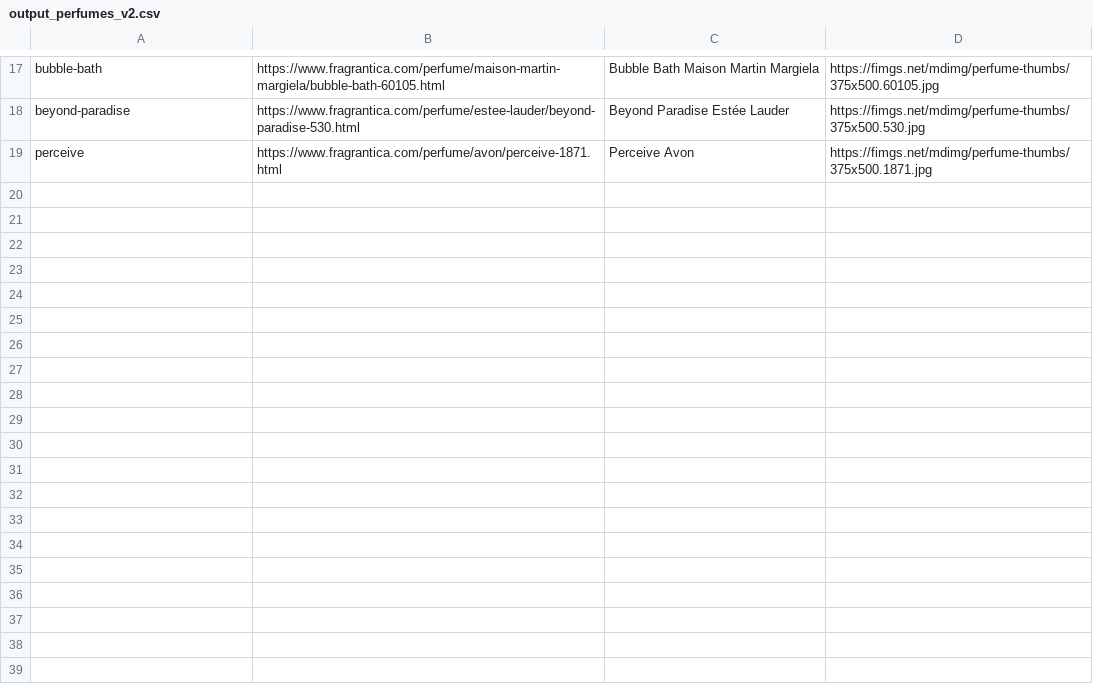
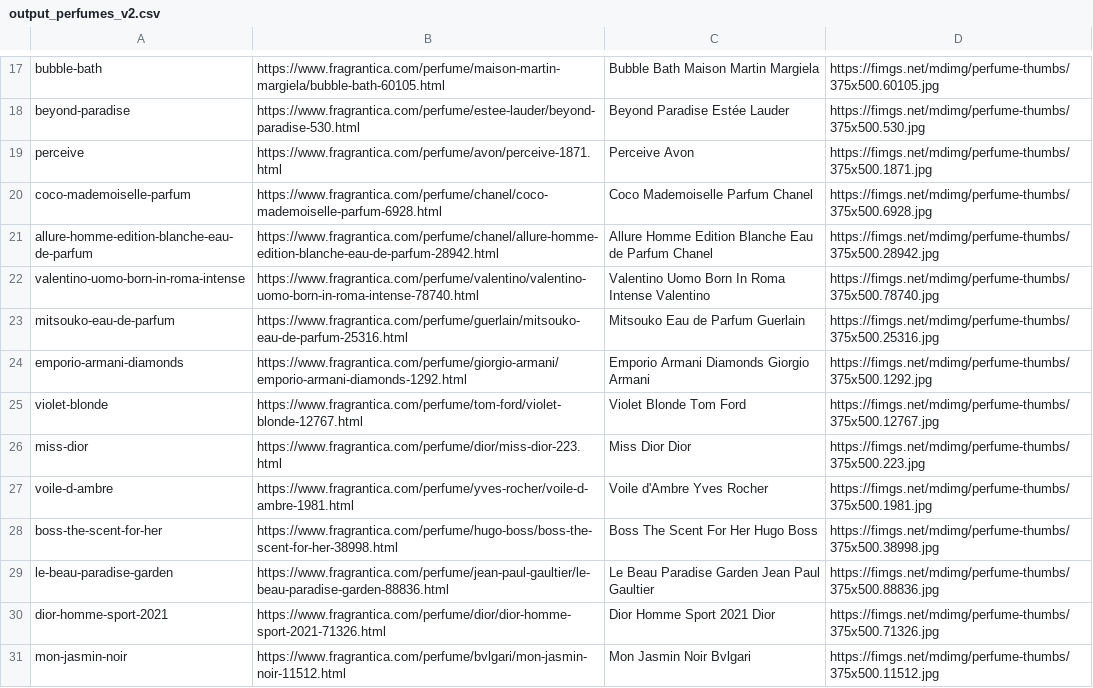
Before and after one commit to tommybrahhh/frag, a CSV file: output_perfumes_v2.csv, drawn as a sheet; only a part is shown, gaps mark what is left out; the diff names each change by its address in the sheet, - before the commit and + after, or states it on an @@ line.

```diff
--- a/output_perfumes_v2.csv
+++ b/output_perfumes_v2.csv
+row 20: coco-mademoiselle-parfum | https://www.fragrantica.com/perfume/chanel/coco-mademoiselle-parfum-6928.html | Coco Mademoiselle Parfum Chanel | https://fimgs.net/mdimg/perfume-thumbs/375x500.6928.jpg
+row 21: allure-homme-edition-blanche-eau-de-parfum | https://www.fragrantica.com/perfume/chanel/allure-homme-edition-blanche-eau-de-parfum-28942.html | Allure Homme Edition Blanche Eau de Parfum Chanel | https://fimgs.net/mdimg/perfume-thumbs/375x500.28942.jpg
+row 22: valentino-uomo-born-in-roma-intense | https://www.fragrantica.com/perfume/valentino/valentino-uomo-born-in-roma-intense-78740.html | Valentino Uomo Born In Roma Intense Valentino | https://fimgs.net/mdimg/perfume-thumbs/375x500.78740.jpg
+row 23: mitsouko-eau-de-parfum | https://www.fragrantica.com/perfume/guerlain/mitsouko-eau-de-parfum-25316.html | Mitsouko Eau de Parfum Guerlain | https://fimgs.net/mdimg/perfume-thumbs/375x500.25316.jpg
+row 24: emporio-armani-diamonds | https://www.fragrantica.com/perfume/giorgio-armani/emporio-armani-diamonds-1292.html | Emporio Armani Diamonds Giorgio Armani | https://fimgs.net/mdimg/perfume-thumbs/375x500.1292.jpg
+row 25: violet-blonde | https://www.fragrantica.com/perfume/tom-ford/violet-blonde-12767.html | Violet Blonde Tom Ford | https://fimgs.net/mdimg/perfume-thumbs/375x500.12767.jpg
+row 26: miss-dior | https://www.fragrantica.com/perfume/dior/miss-dior-223.html | Miss Dior Dior | https://fimgs.net/mdimg/perfume-thumbs/375x500.223.jpg
+row 27: voile-d-ambre | https://www.fragrantica.com/perfume/yves-rocher/voile-d-ambre-1981.html | Voile d'Ambre Yves Rocher | https://fimgs.net/mdimg/perfume-thumbs/375x500.1981.jpg
+row 28: boss-the-scent-for-her | https://www.fragrantica.com/perfume/hugo-boss/boss-the-scent-for-her-38998.html | Boss The Scent For Her Hugo Boss | https://fimgs.net/mdimg/perfume-thumbs/375x500.38998.jpg
+row 29: le-beau-paradise-garden | https://www.fragrantica.com/perfume/jean-paul-gaultier/le-beau-paradise-garden-88836.html | Le Beau Paradise Garden Jean Paul Gaultier | https://fimgs.net/mdimg/perfume-thumbs/375x500.88836.jpg
+row 30: dior-homme-sport-2021 | https://www.fragrantica.com/perfume/dior/dior-homme-sport-2021-71326.html | Dior Homme Sport 2021 Dior | https://fimgs.net/mdimg/perfume-thumbs/375x500.71326.jpg
+row 31: mon-jasmin-noir | https://www.fragrantica.com/perfume/bvlgari/mon-jasmin-noir-11512.html | Mon Jasmin Noir Bvlgari | https://fimgs.net/mdimg/perfume-thumbs/375x500.11512.jpg
```
Also changed, not shown: 3 other files.
